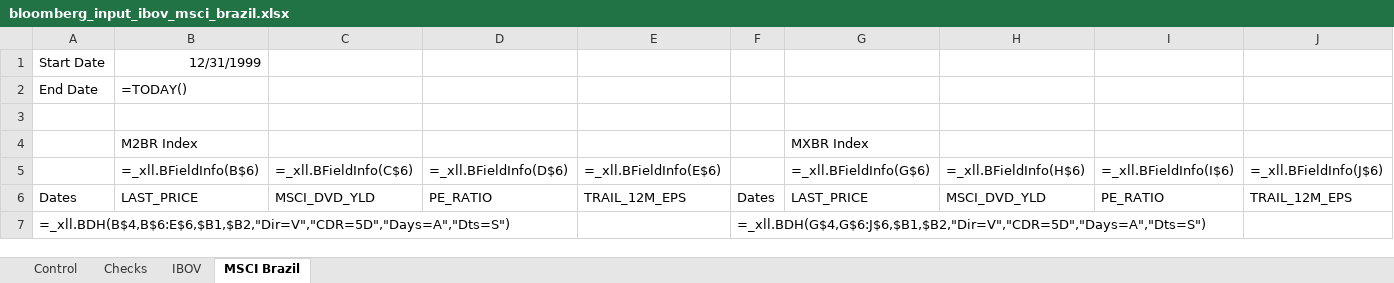
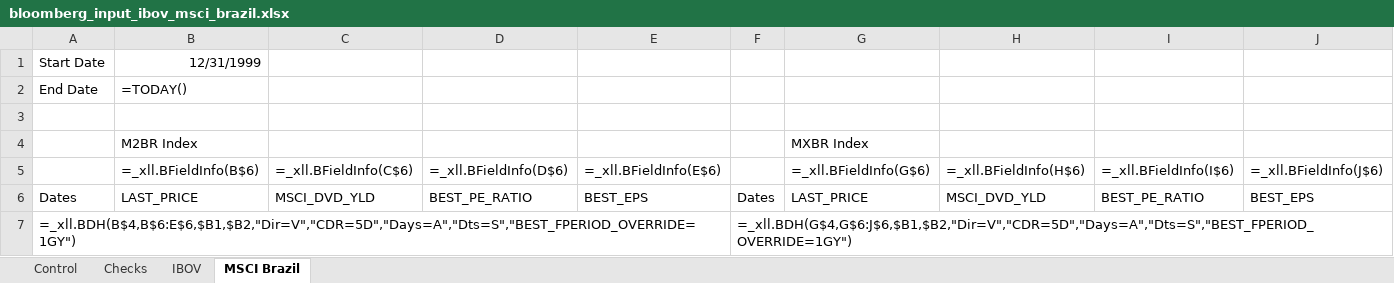
Before and after one commit to CaioLSouza/datasets, an Excel workbook: ibovespa_msci_return_decomposition/bloomberg_input_ibov_msci_brazil.xlsx, sheet MSCI Brazil, drawn as a sheet; values as stored, in another font and other column widths than the file's, no borders; formulas without a stored value are shown as written; the diff names each change by its address in the sheet, - before the commit and + after, or states it on an @@ line.

```diff
--- a/ibovespa_msci_return_decomposition/bloomberg_input_ibov_msci_brazil.xlsx (sheet MSCI Brazil)
+++ b/ibovespa_msci_return_decomposition/bloomberg_input_ibov_msci_brazil.xlsx (sheet MSCI Brazil)
-D6: PE_RATIO
+D6: BEST_PE_RATIO
-E6: TRAIL_12M_EPS
+E6: BEST_EPS
-I6: PE_RATIO
+I6: BEST_PE_RATIO
-J6: TRAIL_12M_EPS
+J6: BEST_EPS
-A7: =_xll.BDH(B$4,B$6:E$6,$B1,$B2,"Dir=V","CDR=5D","Days=A","Dts=S")
+A7: =_xll.BDH(B$4,B$6:E$6,$B1,$B2,"Dir=V","CDR=5D","Days=A","Dts=S","BEST_FPERIOD_OVERRIDE=1GY")
-F7: =_xll.BDH(G$4,G$6:J$6,$B1,$B2,"Dir=V","CDR=5D","Days=A","Dts=S")
+F7: =_xll.BDH(G$4,G$6:J$6,$B1,$B2,"Dir=V","CDR=5D","Days=A","Dts=S","BEST_FPERIOD_OVERRIDE=1GY")
```
Also changed, not shown: sheet Control, sheet IBOV, ibovespa_msci_return_decomposition/bloomberg_input_ibovespa_msci_sectors.xlsx.
